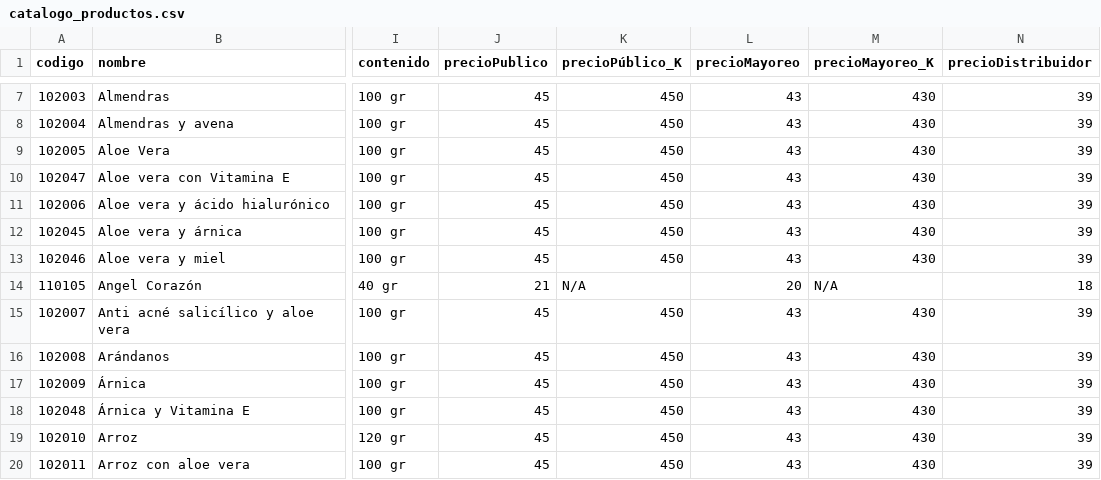
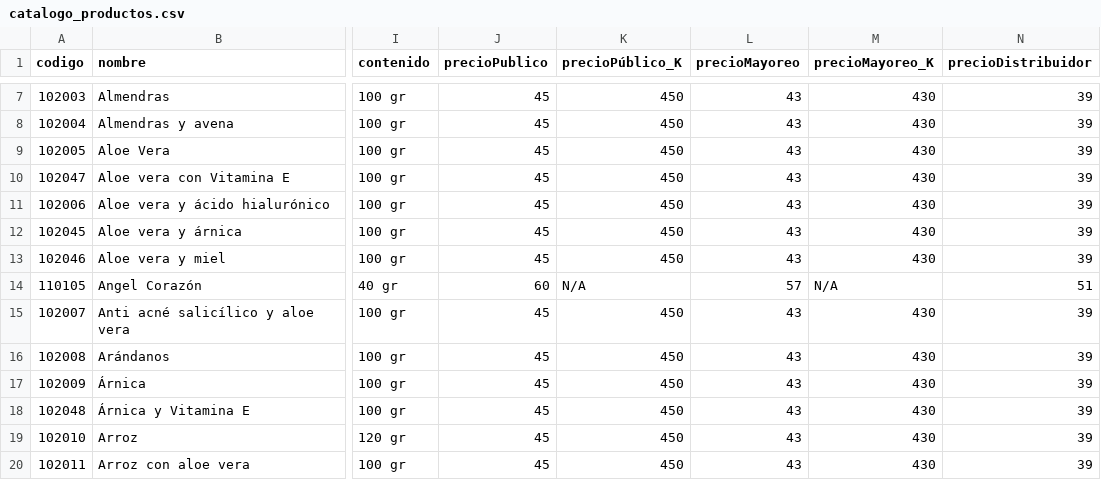
Before and after one commit to GrupoBure/Miyotl, a CSV file: catalogo_productos.csv, drawn as a sheet; only a part is shown, gaps mark what is left out; the diff names each change by its address in the sheet, - before the commit and + after, or states it on an @@ line.

Commit message:
Add files via upload

```diff
--- a/catalogo_productos.csv
+++ b/catalogo_productos.csv
-J14 (precioPublico): 21
+J14 (precioPublico): 60
-L14 (precioMayoreo): 20
+L14 (precioMayoreo): 57
-N14 (precioDistribuidor): 18
+N14 (precioDistribuidor): 51
```
